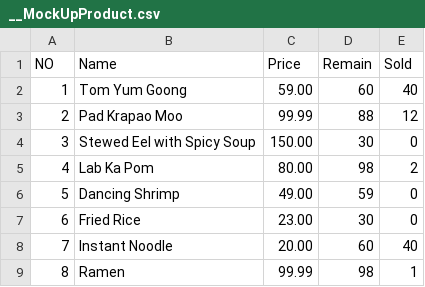
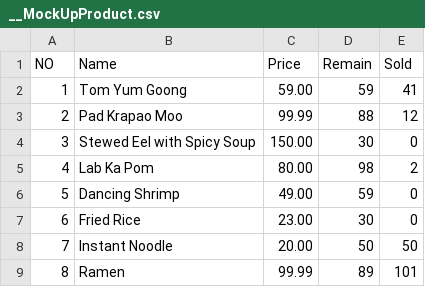
Before and after one commit to oangsa/project-inventory-management-c, a CSV file: Cache/__MockUpProduct.csv, drawn as a sheet.

Commit message:
[Feature] Add Auto Purchase Product. [Update] Coupon Display can now filter expried coupon.

```diff
--- a/Cache/__MockUpProduct.csv
+++ b/Cache/__MockUpProduct.csv
@@ -1,3 +1,3 @@
 NO,Name,Price,Remain,Sold
-1,Tom Yum Goong,59.00,60,40
+1,Tom Yum Goong,59.00,59,41
 2,Pad Krapao Moo,99.99,88,12
@@ -7,3 +7,3 @@ NO,Name,Price,Remain,Sold
 6,Fried Rice,23.00,30,0
-7,Instant Noodle,20.00,60,40
-8,Ramen,99.99,98,1
+7,Instant Noodle,20.00,50,50
+8,Ramen,99.99,89,101
```
Also changed, not shown: Data/MockUpProduct.csv, 12 other files.
